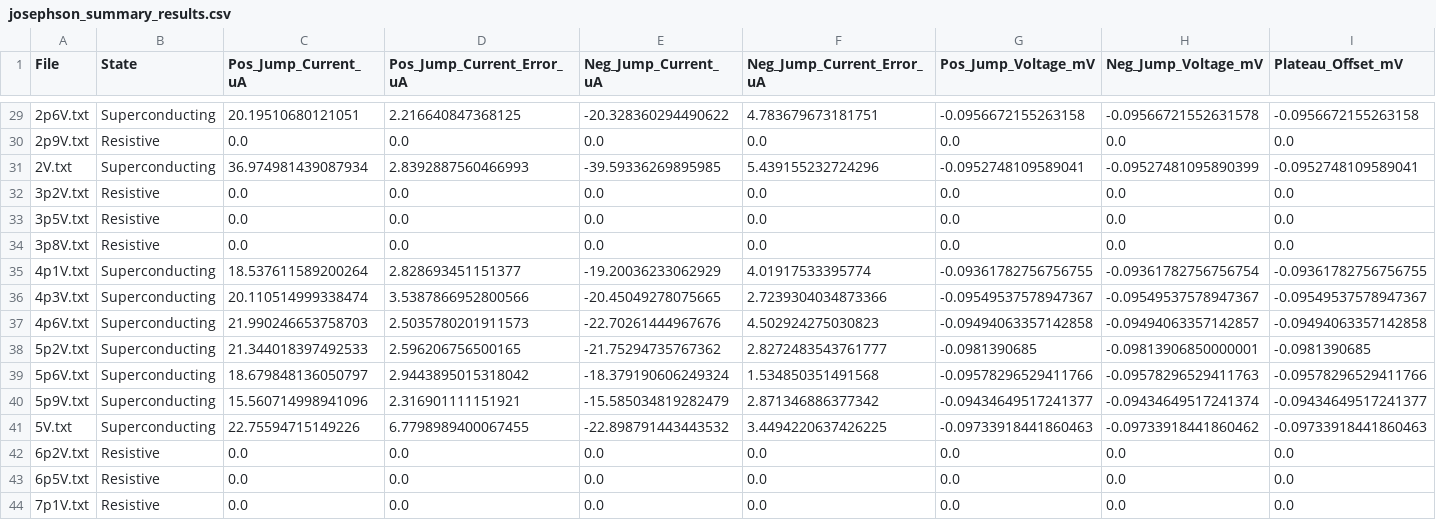
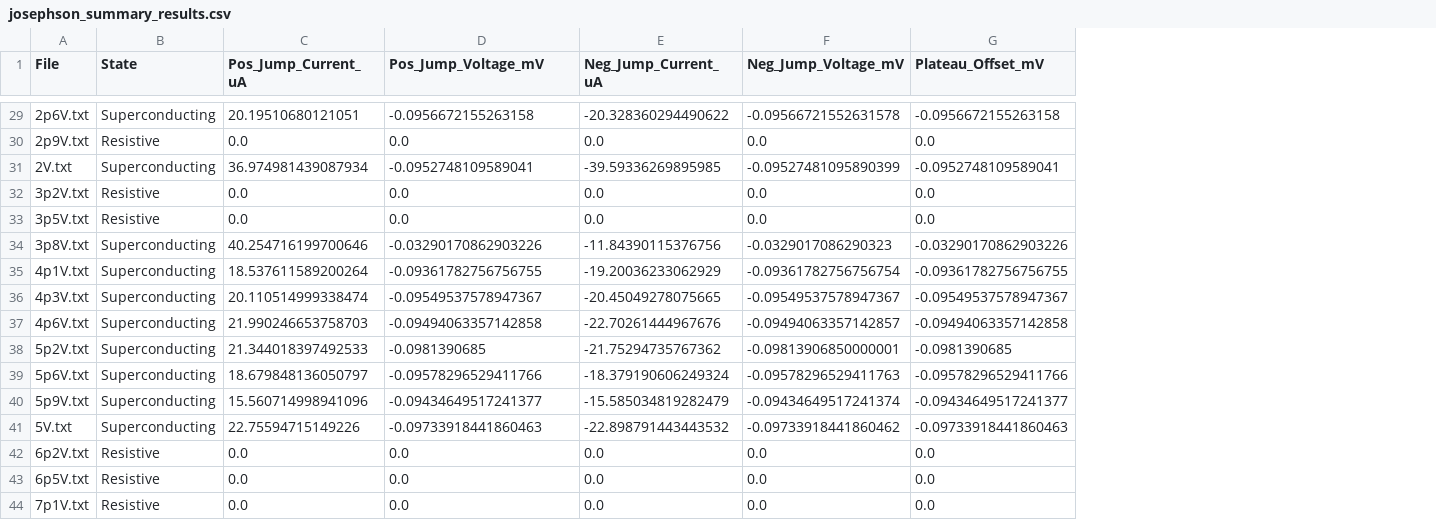
Before and after one commit to TheBlonde0ne/Josephson, a CSV file: measurements/eval_B/josephson_summary_results.csv, drawn as a sheet; only a part is shown, gaps mark what is left out; removed rows and columns are numbered as before the commit, all else as after; the diff covers the shown part only; the diff names each change by its address in the sheet, - before the commit and + after, or states it on an @@ line.

```diff
--- a/measurements/eval_B/josephson_summary_results.csv
+++ b/measurements/eval_B/josephson_summary_results.csv
-column F (Neg_Jump_Current_Error_uA), rows 29-44: 4.783679673181751 | 0.0 | 5.439155232724296 | 0.0 | 0.0 | 0.0 | 4.01917533395774 | 2.7239304034873366 | 4.502924275030823 | 2.8272483543761777 | 1.534850351491568 | 2.871346886377342 | 3.4494220637426225 | 0.0 | 0.0 | 0.0
-column G (Pos_Jump_Voltage_mV), rows 29-44: -0.0956672155263158 | 0.0 | -0.0952748109589041 | 0.0 | 0.0 | 0.0 | -0.09361782756756755 | -0.09549537578947367 | -0.09494063357142858 | -0.0981390685 | -0.09578296529411766 | -0.09434649517241377 | -0.09733918441860463 | 0.0 | 0.0 | 0.0
-D1: Pos_Jump_Current_Error_uA
+D1: Pos_Jump_Voltage_mV
-D29 (Pos_Jump_Voltage_mV): 2.216640847368125
+D29 (Pos_Jump_Voltage_mV): -0.0956672155263158
-D31 (Pos_Jump_Voltage_mV): 2.8392887560466993
+D31 (Pos_Jump_Voltage_mV): -0.0952748109589041
-B34 (State): Resistive
+B34 (State): Superconducting
-C34 (Pos_Jump_Current_uA): 0.0
+C34 (Pos_Jump_Current_uA): 40.254716199700646
-D34 (Pos_Jump_Voltage_mV): 0.0
+D34 (Pos_Jump_Voltage_mV): -0.03290170862903226
-E34 (Neg_Jump_Current_uA): 0.0
+E34 (Neg_Jump_Current_uA): -11.84390115376756
-F34 (Neg_Jump_Voltage_mV): 0.0
+F34 (Neg_Jump_Voltage_mV): -0.0329017086290323
-G34 (Plateau_Offset_mV): 0.0
+G34 (Plateau_Offset_mV): -0.03290170862903226
-D35 (Pos_Jump_Voltage_mV): 2.828693451151377
+D35 (Pos_Jump_Voltage_mV): -0.09361782756756755
-D36 (Pos_Jump_Voltage_mV): 3.5387866952800566
+D36 (Pos_Jump_Voltage_mV): -0.09549537578947367
-D37 (Pos_Jump_Voltage_mV): 2.5035780201911573
+D37 (Pos_Jump_Voltage_mV): -0.09494063357142858
-D38 (Pos_Jump_Voltage_mV): 2.596206756500165
+D38 (Pos_Jump_Voltage_mV): -0.0981390685
-D39 (Pos_Jump_Voltage_mV): 2.9443895015318042
+D39 (Pos_Jump_Voltage_mV): -0.09578296529411766
-D40 (Pos_Jump_Voltage_mV): 2.316901111151921
+D40 (Pos_Jump_Voltage_mV): -0.09434649517241377
-D41 (Pos_Jump_Voltage_mV): 6.7798989400067455
+D41 (Pos_Jump_Voltage_mV): -0.09733918441860463
```
Also changed, not shown: 27 edited cells elsewhere in this file, 41 other files.
